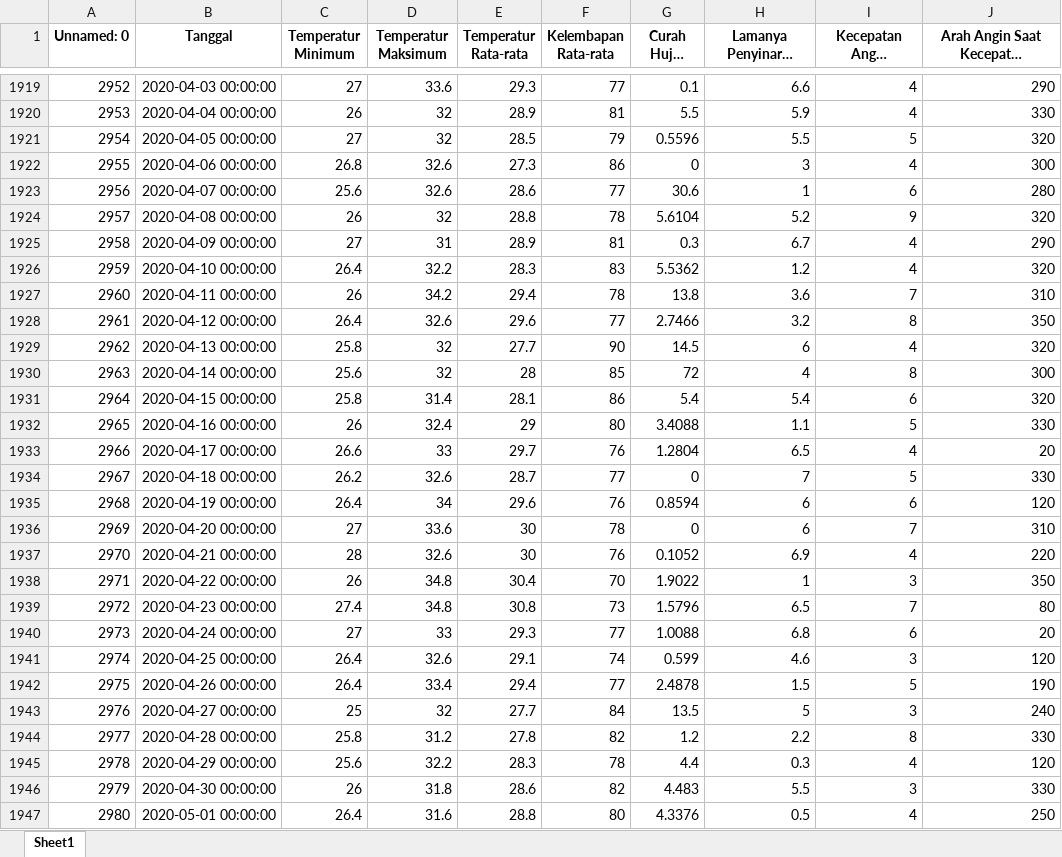
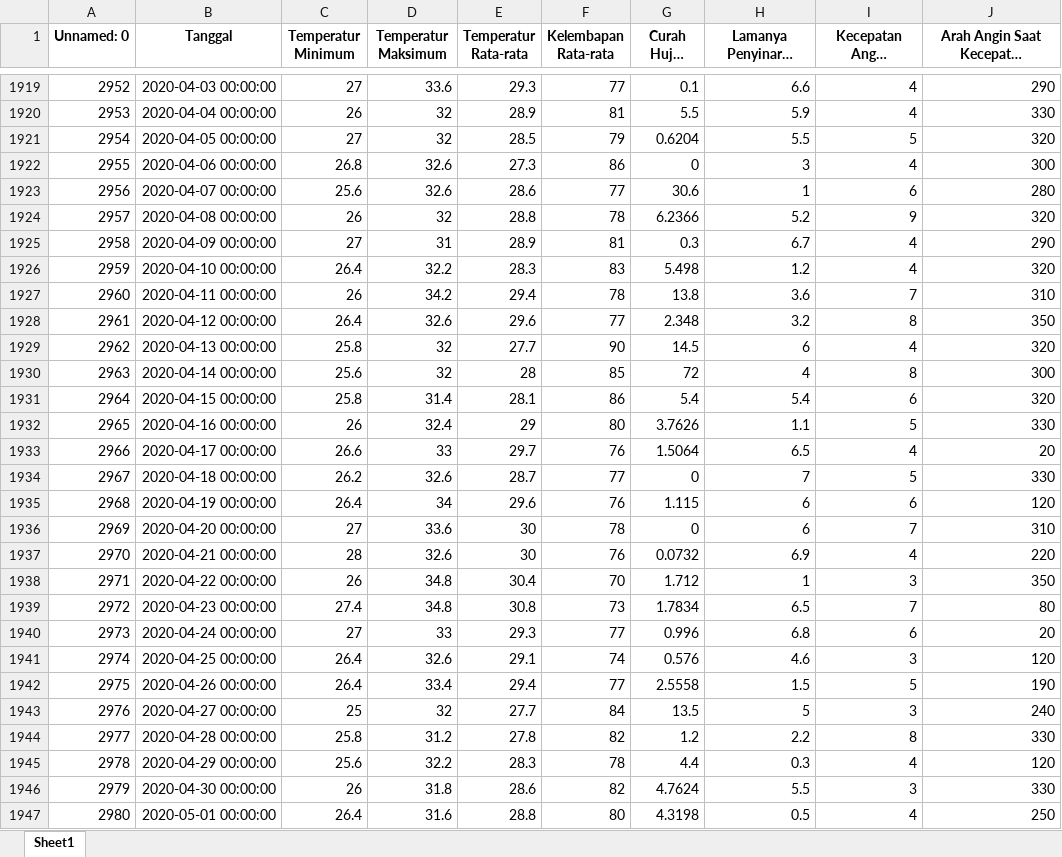
Before and after one commit to Ayusekar22/Jakarta-Weather-Prediction-2025, an Excel workbook: Ready_To_Use.xlsx, sheet Sheet1, drawn as a sheet; only a part is shown, gaps mark what is left out; long unchanged cells end in …; values as stored, in another font and other column widths than the file's, no borders; the diff covers the shown part only; the diff names each change by its address in the sheet, - before the commit and + after, or states it on an @@ line.

```diff
--- a/Ready_To_Use.xlsx (sheet Sheet1)
+++ b/Ready_To_Use.xlsx (sheet Sheet1)
-G1921 (Curah Hujan (mm)): 0.5596
+G1921 (Curah Hujan (mm)): 0.6204
-G1924 (Curah Hujan (mm)): 5.6104
+G1924 (Curah Hujan (mm)): 6.2366
-G1926 (Curah Hujan (mm)): 5.5362
+G1926 (Curah Hujan (mm)): 5.498
-G1928 (Curah Hujan (mm)): 2.7466
+G1928 (Curah Hujan (mm)): 2.348
-G1932 (Curah Hujan (mm)): 3.4088
+G1932 (Curah Hujan (mm)): 3.7626
-G1933 (Curah Hujan (mm)): 1.2804
+G1933 (Curah Hujan (mm)): 1.5064
-G1935 (Curah Hujan (mm)): 0.8594
+G1935 (Curah Hujan (mm)): 1.115
-G1937 (Curah Hujan (mm)): 0.1052
+G1937 (Curah Hujan (mm)): 0.0732
-G1938 (Curah Hujan (mm)): 1.9022
+G1938 (Curah Hujan (mm)): 1.712
-G1939 (Curah Hujan (mm)): 1.5796
+G1939 (Curah Hujan (mm)): 1.7834
-G1940 (Curah Hujan (mm)): 1.0088
+G1940 (Curah Hujan (mm)): 0.996
-G1941 (Curah Hujan (mm)): 0.599
+G1941 (Curah Hujan (mm)): 0.576
-G1942 (Curah Hujan (mm)): 2.4878
+G1942 (Curah Hujan (mm)): 2.5558
-G1946 (Curah Hujan (mm)): 4.483
+G1946 (Curah Hujan (mm)): 4.7624
-G1947 (Curah Hujan (mm)): 4.3376
+G1947 (Curah Hujan (mm)): 4.3198
```
Also changed, not shown: 24 added rows, 768 edited cells and row numbers in column A elsewhere in this sheet, Data_Historis_2015_2025.xlsx, Datamergedoang.xlsx, 9 other files.
